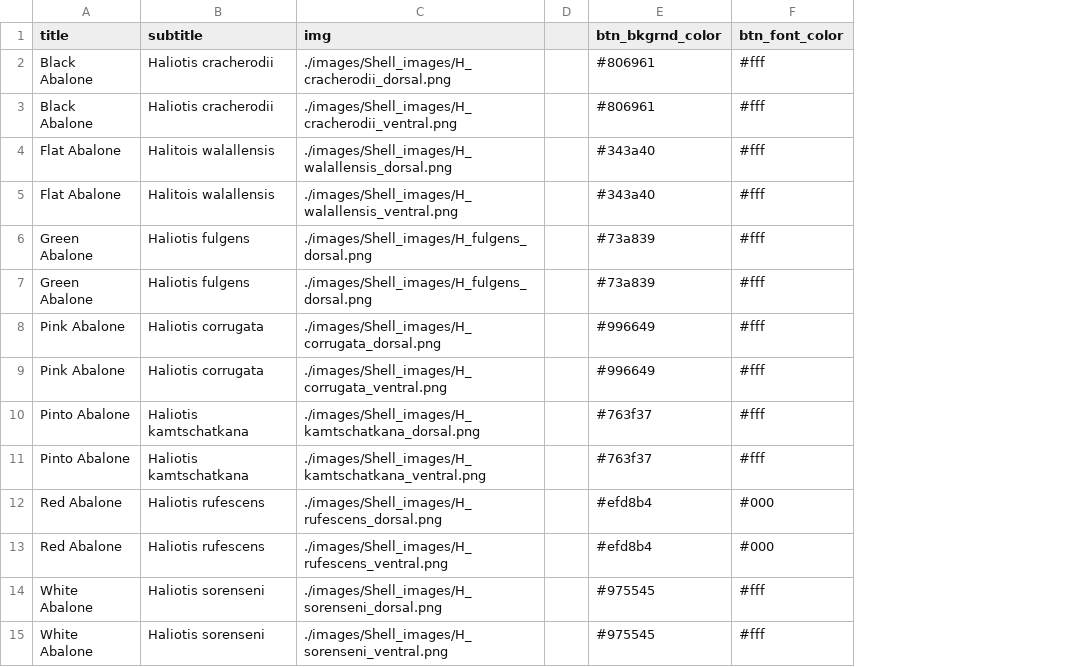
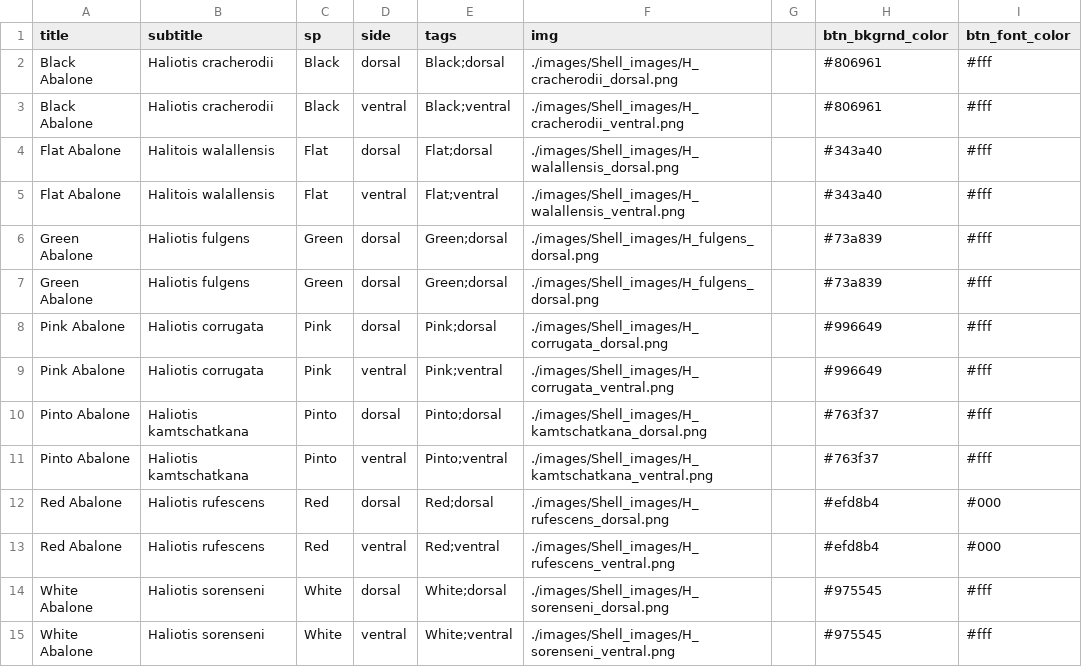
Before and after one commit to ecoquants/findinghal, a CSV file: shells.csv, drawn as a sheet; the diff names each change by its address in the sheet, - before the commit and + after, or states it on an @@ line.

Commit message:
using bs4cards for shells #11

```diff
--- a/shells.csv
+++ b/shells.csv
+column C (sp), rows 2-15: Black | Black | Flat | Flat | Green | Green | Pink | Pink | Pinto | Pinto | Red | Red | White | White
+column D (side), rows 2-15: dorsal | ventral | dorsal | ventral | dorsal | dorsal | dorsal | ventral | dorsal | ventral | dorsal | ventral | dorsal | ventral
+column E (tags), rows 2-15: Black;dorsal | Black;ventral | Flat;dorsal | Flat;ventral | Green;dorsal | Green;dorsal | Pink;dorsal | Pink;ventral | Pinto;dorsal | Pinto;ventral | Red;dorsal | Red;ventral | White;dorsal | White;ventral
```
Also changed, not shown: 5 other files.
